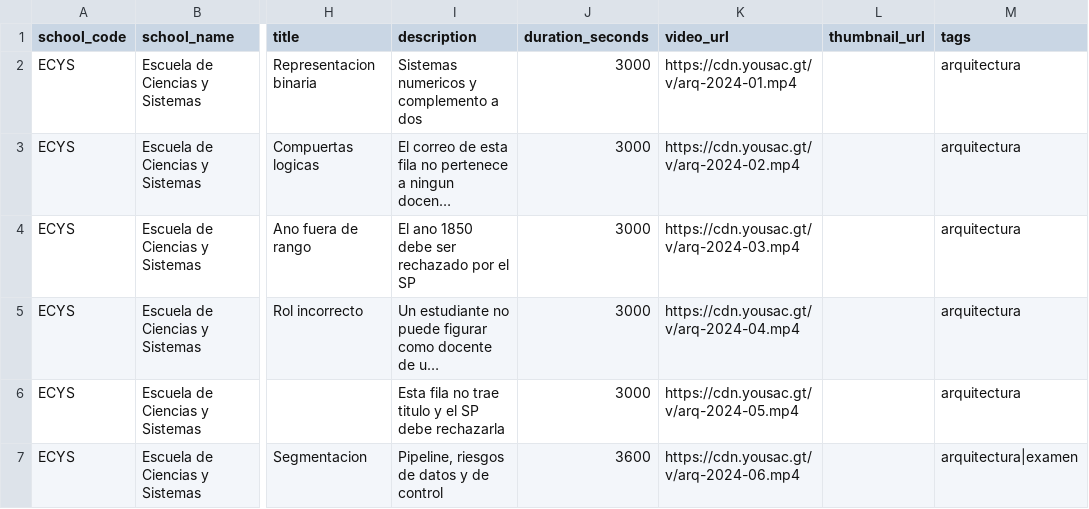
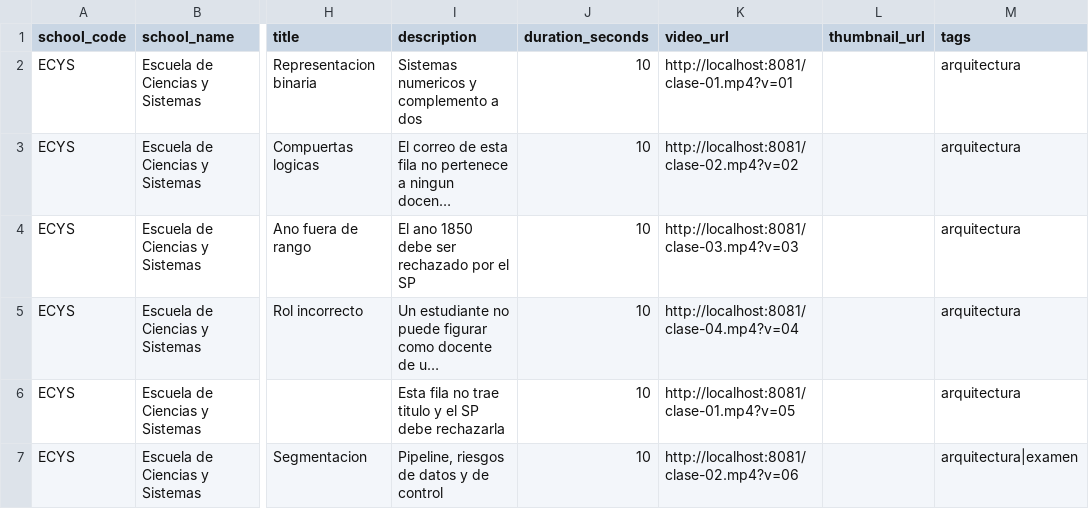
Before and after one commit to Di3go004/SA_PROYECTO_202300449-, a CSV file: DB/samples/clases_con_errores.csv, drawn as a sheet; only a part is shown, gaps mark what is left out; long unchanged cells end in …; the diff names each change by its address in the sheet, - before the commit and + after, or states it on an @@ line.

```diff
--- a/DB/samples/clases_con_errores.csv
+++ b/DB/samples/clases_con_errores.csv
-J2:J6 (duration_seconds): 3000
+J2:J6 (duration_seconds): 10
-K2 (video_url): https://cdn.yousac.gt/v/arq-2024-01.mp4
+K2 (video_url): http://localhost:8081/clase-01.mp4?v=01
-K3 (video_url): https://cdn.yousac.gt/v/arq-2024-02.mp4
+K3 (video_url): http://localhost:8081/clase-02.mp4?v=02
-K4 (video_url): https://cdn.yousac.gt/v/arq-2024-03.mp4
+K4 (video_url): http://localhost:8081/clase-03.mp4?v=03
-K5 (video_url): https://cdn.yousac.gt/v/arq-2024-04.mp4
+K5 (video_url): http://localhost:8081/clase-04.mp4?v=04
-K6 (video_url): https://cdn.yousac.gt/v/arq-2024-05.mp4
+K6 (video_url): http://localhost:8081/clase-01.mp4?v=05
-J7 (duration_seconds): 3600
+J7 (duration_seconds): 10
-K7 (video_url): https://cdn.yousac.gt/v/arq-2024-06.mp4
+K7 (video_url): http://localhost:8081/clase-02.mp4?v=06
```
Also changed, not shown: DB/samples/clases_semestres_anteriores.csv, 8 other files.
